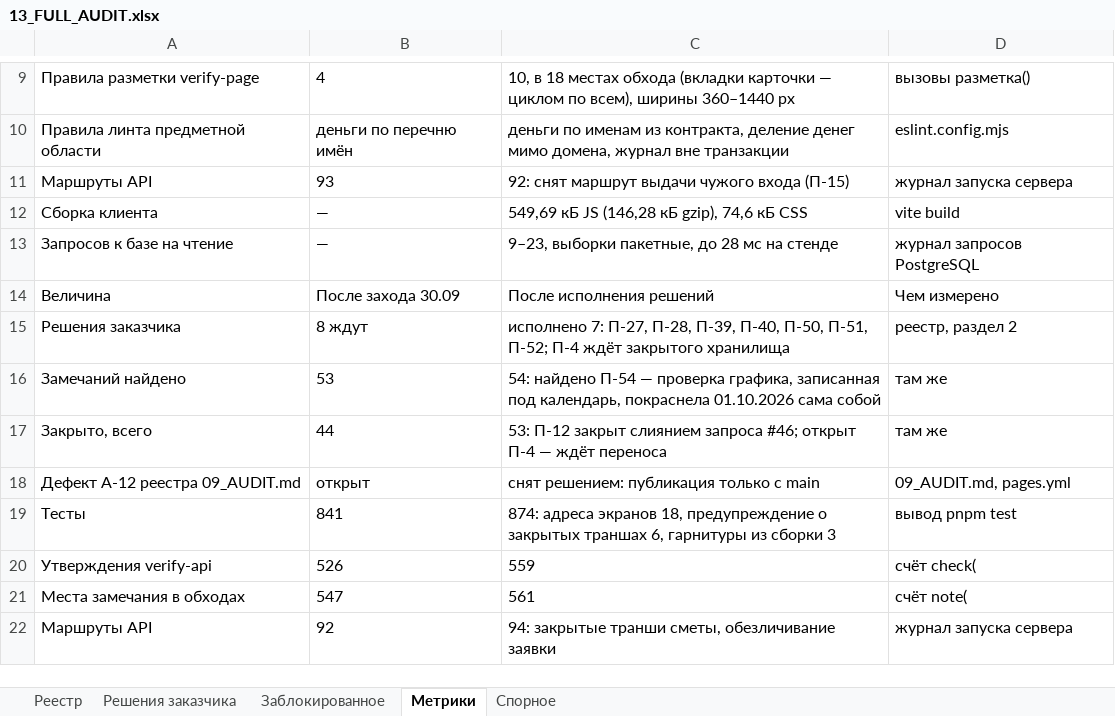
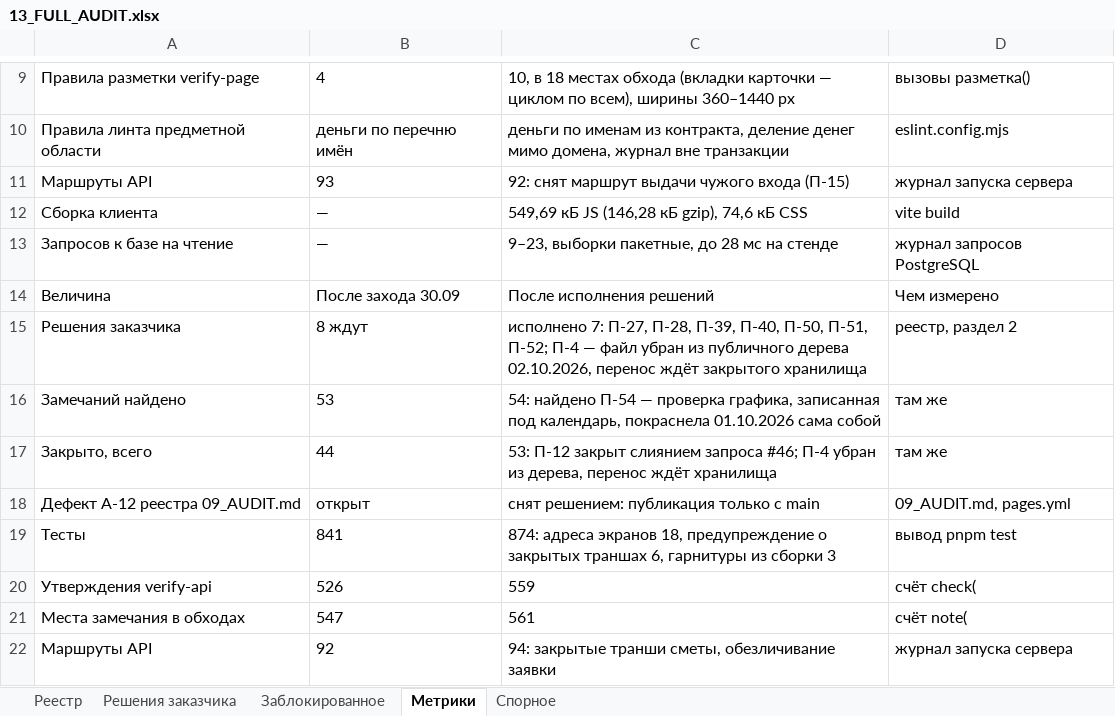
Before and after one commit to klemmerpavel-beep/Acceptance-Facility-Management-System, an Excel workbook: docs/13_FULL_AUDIT.xlsx, sheet Метрики, drawn as a sheet; only a part is shown, gaps mark what is left out; values as stored, in another font and other column widths than the file's, no borders; the diff names each change by its address in the sheet, - before the commit and + after, or states it on an @@ line.

```diff
--- a/docs/13_FULL_AUDIT.xlsx (sheet Метрики)
+++ b/docs/13_FULL_AUDIT.xlsx (sheet Метрики)
-C15: …П-52; П-4 ждёт закрытого…
+C15: …П-52; П-4 — файл убран из публичного дерева 02.10.2026, перенос ждёт закрытого…
-C17: …запроса #46; открыт П-4 — ждёт переноса
+C17: …запроса #46; П-4 убран из дерева, перенос ждёт хранилища
```
Also changed, not shown: sheet Реестр, 8 other files.
